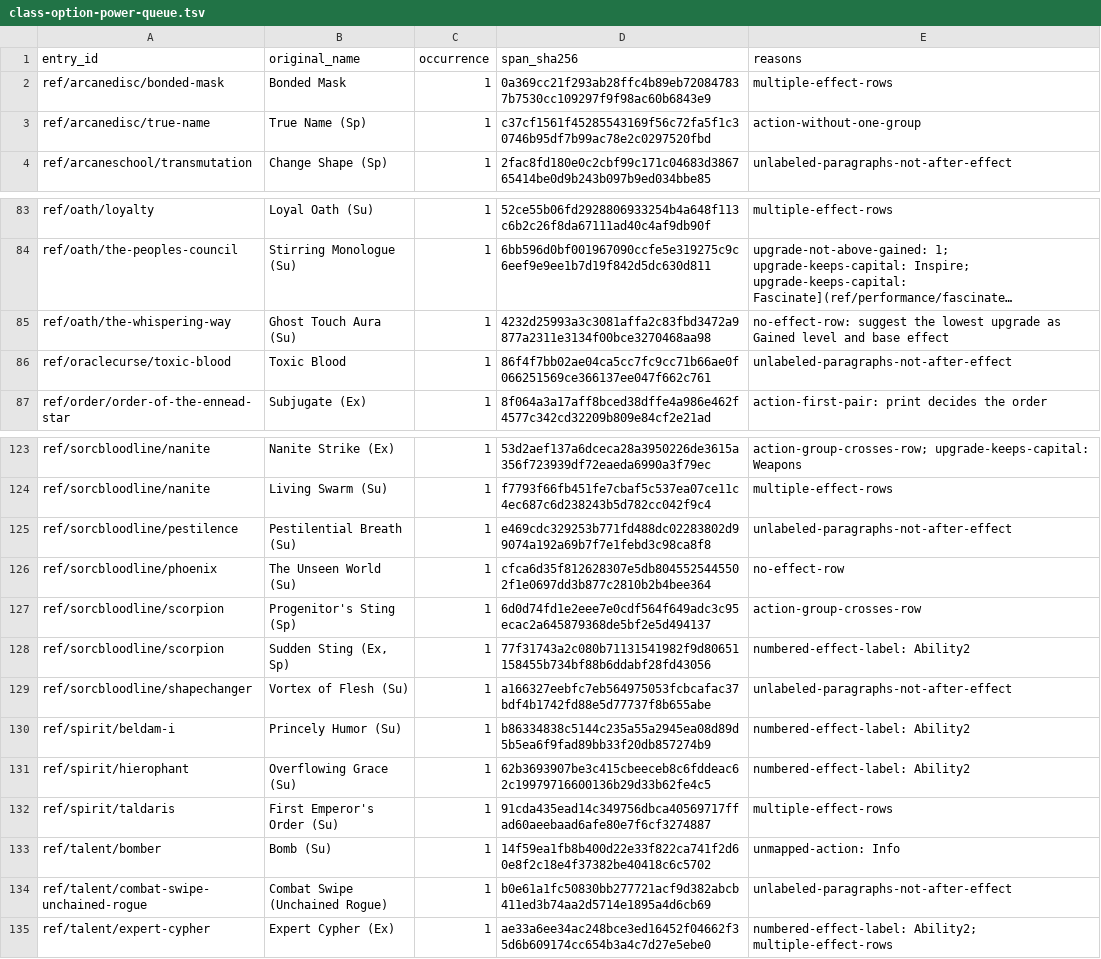
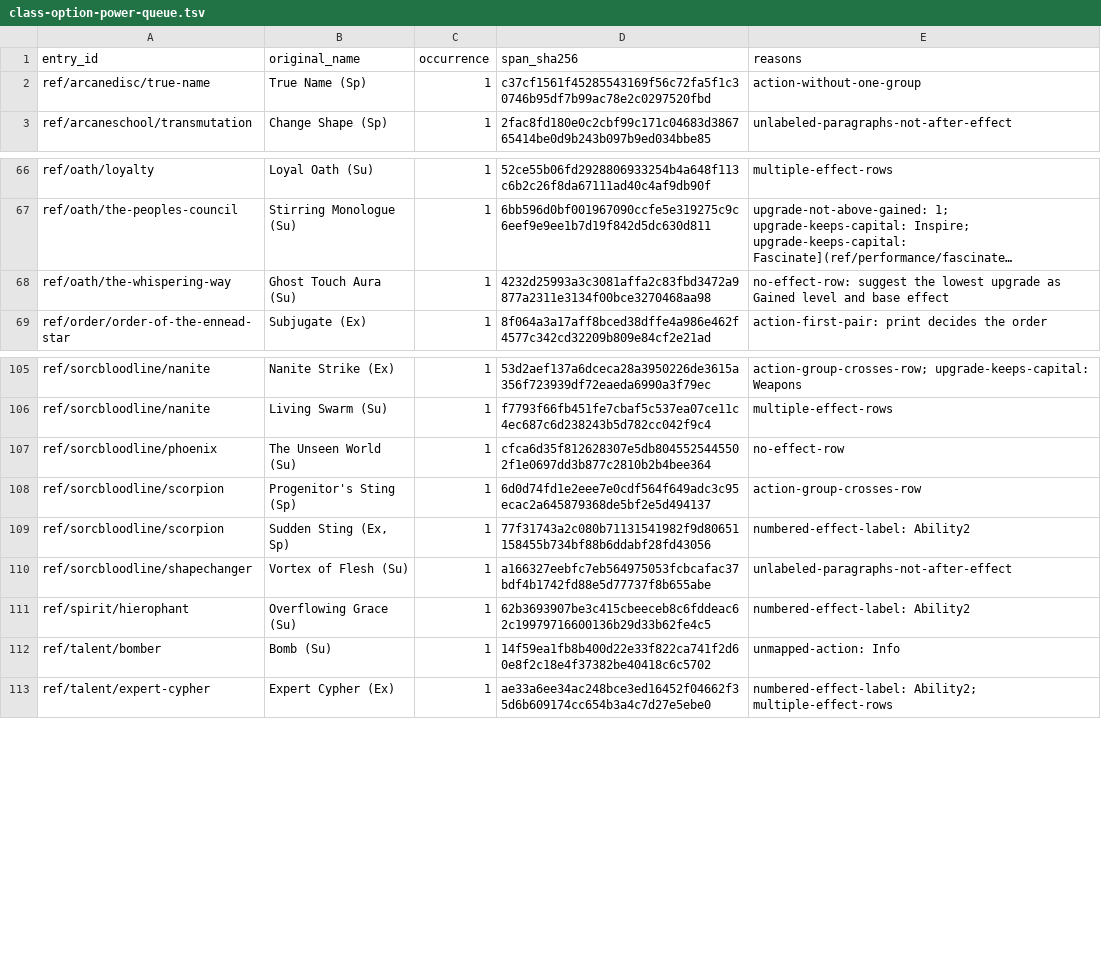
Before and after one commit to Patrick-9936/cast-iron-data, a TSV file: scripts/class-option-power-queue.tsv, drawn as a sheet; only a part is shown, gaps mark what is left out; long unchanged cells end in …; the diff covers the shown part only; the diff names each change by its address in the sheet, - before the commit and + after, or states it on an @@ line.

```diff
--- a/scripts/class-option-power-queue.tsv
+++ b/scripts/class-option-power-queue.tsv
-row 2: ref/arcanedisc/bonded-mask | Bonded Mask | 1 | 0a369cc21f293ab28ffc4b89eb720847837b7530cc109297f9f98ac60b6843e9 | multiple-effect-rows
-row 86: ref/oraclecurse/toxic-blood | Toxic Blood | 1 | 86f4f7bb02ae04ca5cc7fc9cc71b66ae0f066251569ce366137ee047f662c761 | unlabeled-paragraphs-not-after-effect
-row 125: ref/sorcbloodline/pestilence | Pestilential Breath (Su) | 1 | e469cdc329253b771fd488dc02283802d99074a192a69b7f7e1febd3c98ca8f8 | unlabeled-paragraphs-not-after-effect
-row 130: ref/spirit/beldam-i | Princely Humor (Su) | 1 | b86334838c5144c235a55a2945ea08d89d5b5ea6f9fad89bb33f20db857274b9 | numbered-effect-label: Ability2
-row 132: ref/spirit/taldaris | First Emperor's Order (Su) | 1 | 91cda435ead14c349756dbca40569717ffad60aeebaad6afe80e7f6cf3274887 | multiple-effect-rows
-row 134: ref/talent/combat-swipe-unchained-rogue | Combat Swipe (Unchained Rogue) | 1 | b0e61a1fc50830bb277721acf9d382abcb411ed3b74aa2d5714e1895a4d6cb69 | unlabeled-paragraphs-not-after-effect
```
Also changed, not shown: 16 removed rows elsewhere in this file, 2 other files.
